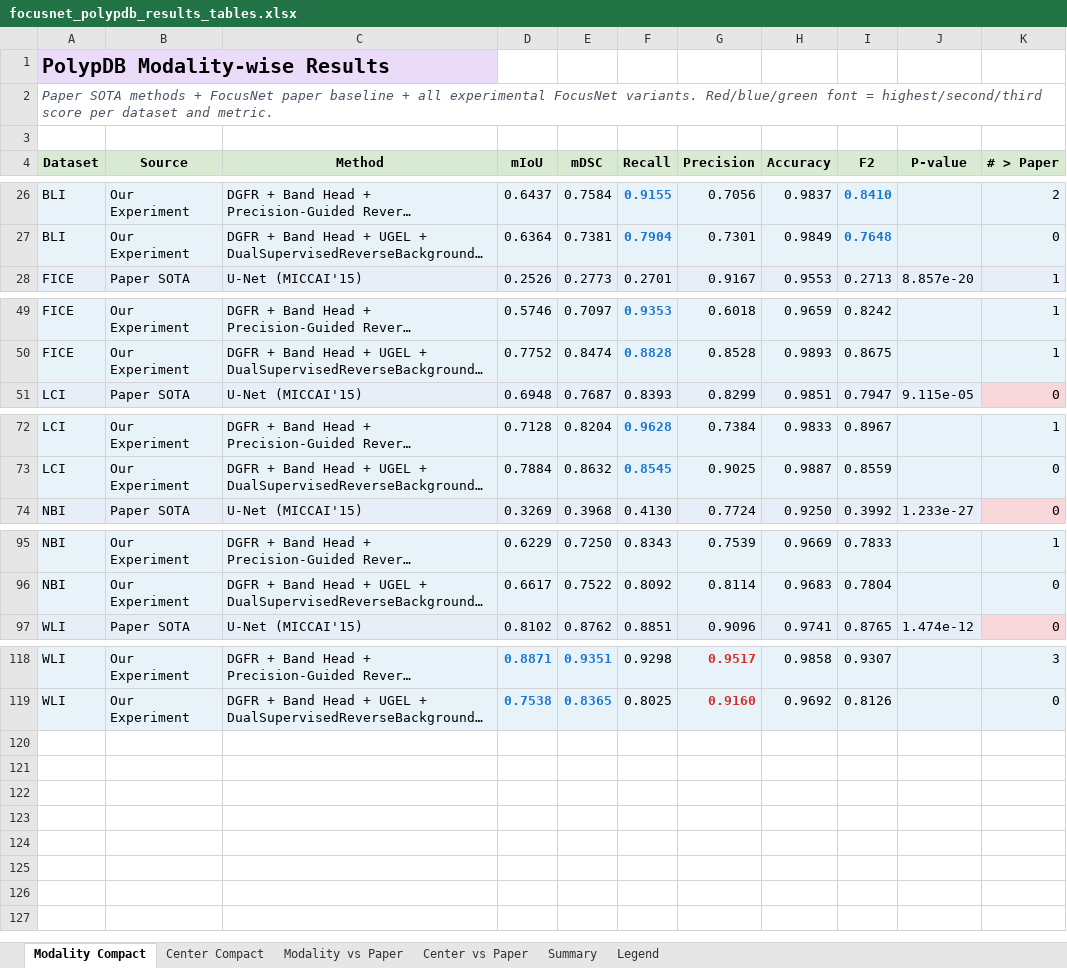
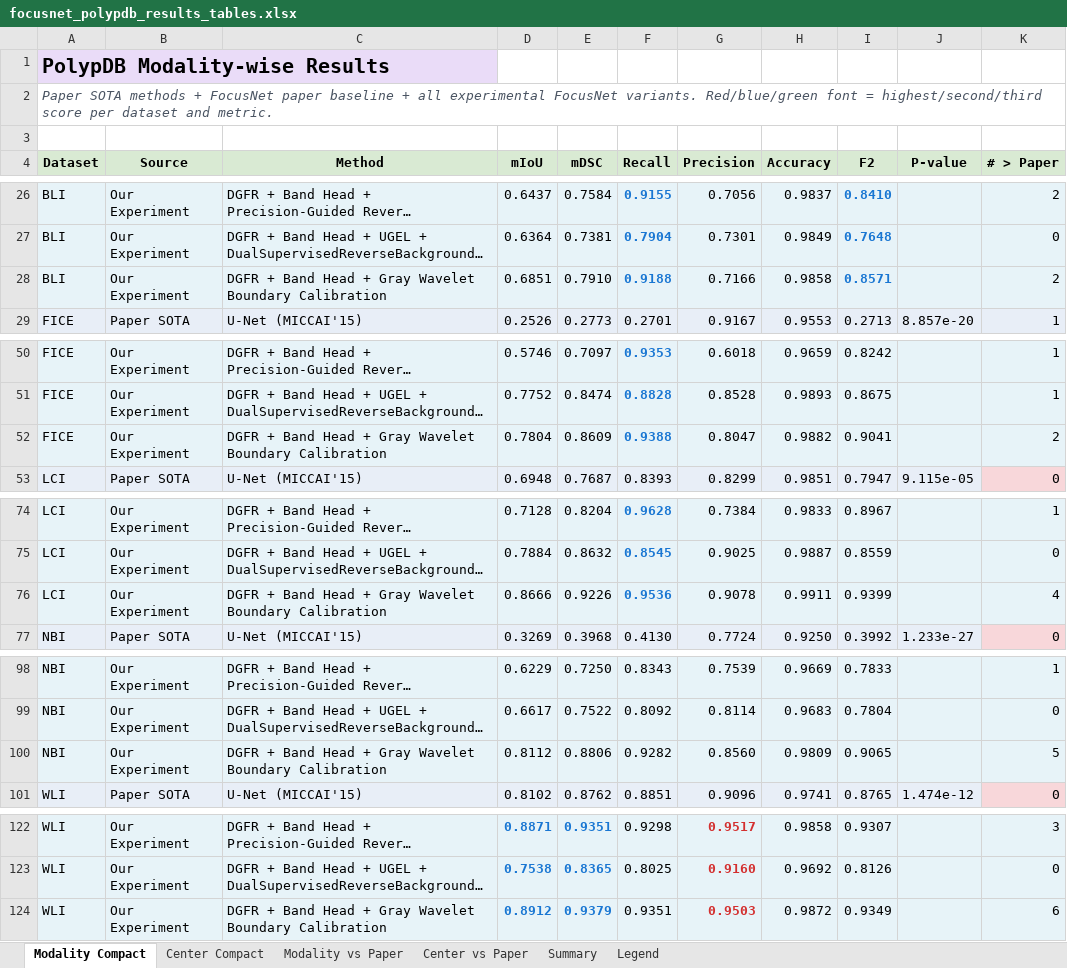
Before and after one commit to elvis89b/licenta_ml, an Excel workbook: focusnet_polypdb_results_tables.xlsx, sheet Modality Compact, drawn as a sheet; only a part is shown, gaps mark what is left out; long unchanged cells end in …; values as stored, in another font and other column widths than the file's, no borders; the diff names each change by its address in the sheet, - before the commit and + after, or states it on an @@ line.

Commit message:
dgfr_bandhead_gray_wavelet_boundary_calibration

```diff
--- a/focusnet_polypdb_results_tables.xlsx (sheet Modality Compact)
+++ b/focusnet_polypdb_results_tables.xlsx (sheet Modality Compact)
+row 28: BLI | Our Experiment | DGFR + Band Head + Gray Wavelet Boundary Calibration | 0.6851 | 0.7910 | 0.9188 | 0.7166 | 0.9858 | 0.8571 |  | 2
+row 52: FICE | Our Experiment | DGFR + Band Head + Gray Wavelet Boundary Calibration | 0.7804 | 0.8609 | 0.9388 | 0.8047 | 0.9882 | 0.9041 |  | 2
+row 76: LCI | Our Experiment | DGFR + Band Head + Gray Wavelet Boundary Calibration | 0.8666 | 0.9226 | 0.9536 | 0.9078 | 0.9911 | 0.9399 |  | 4
+row 100: NBI | Our Experiment | DGFR + Band Head + Gray Wavelet Boundary Calibration | 0.8112 | 0.8806 | 0.9282 | 0.8560 | 0.9809 | 0.9065 |  | 5
+row 124: WLI | Our Experiment | DGFR + Band Head + Gray Wavelet Boundary Calibration | 0.8912 | 0.9379 | 0.9351 | 0.9503 | 0.9872 | 0.9349 |  | 6
```
Also changed, not shown: sheet Modality vs Paper, sheet Center vs Paper, sheet Center Compact, sheet Summary, 10 other files.
